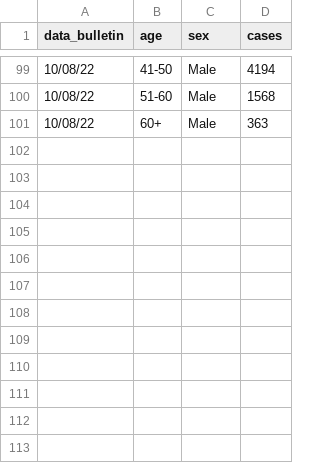
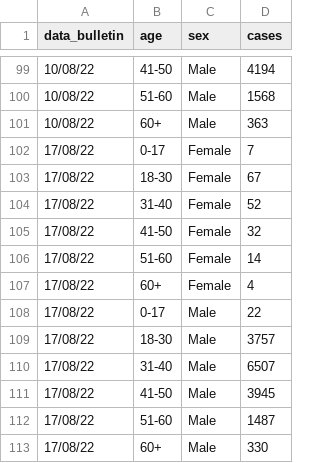
Before and after one commit to fbranda/monkeypox-opendata, a CSV file: ECDC-WHO/Demographics/timeseries_age_sex_cases.csv, drawn as a sheet; only a part is shown, gaps mark what is left out.

```diff
--- a/ECDC-WHO/Demographics/timeseries_age_sex_cases.csv
+++ b/ECDC-WHO/Demographics/timeseries_age_sex_cases.csv
@@ -101 +101,13 @@
 "10/08/22","60+","Male",363
+"17/08/22","0-17","Female",7
+"17/08/22","18-30","Female",67
+"17/08/22","31-40","Female",52
+"17/08/22","41-50","Female",32
+"17/08/22","51-60","Female",14
+"17/08/22","60+","Female",4
+"17/08/22","0-17","Male",22
+"17/08/22","18-30","Male",3757
+"17/08/22","31-40","Male",6507
+"17/08/22","41-50","Male",3945
+"17/08/22","51-60","Male",1487
+"17/08/22","60+","Male",330
```
Also changed, not shown: ECDC-WHO/Clinical-description/timeseries_symptoms.csv, ECDC-WHO/Epicurves/epicurve_by_country.csv, 14 other files.
